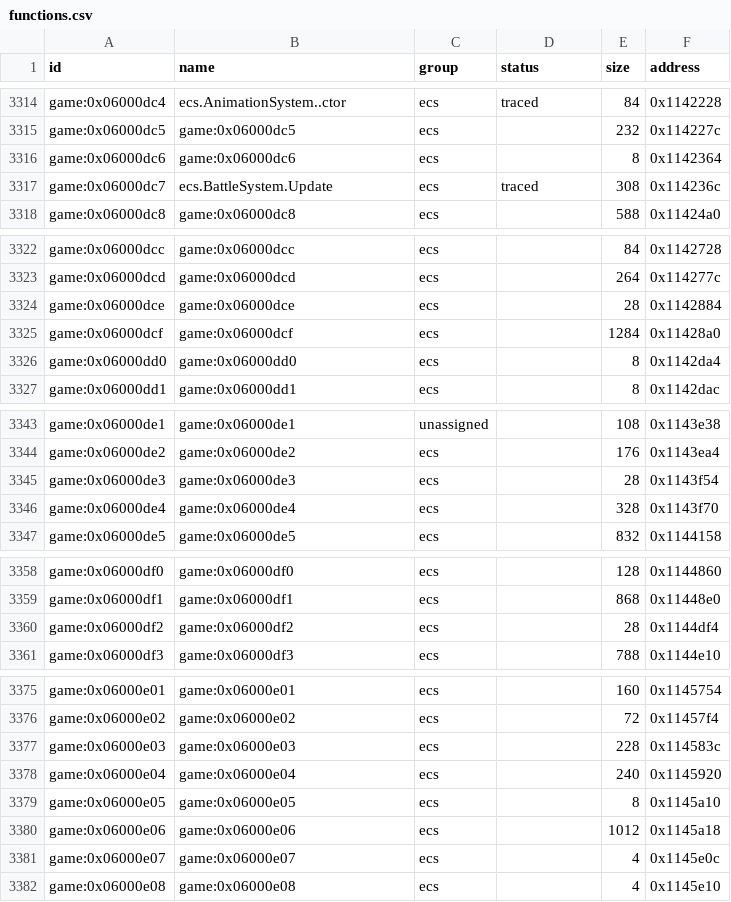
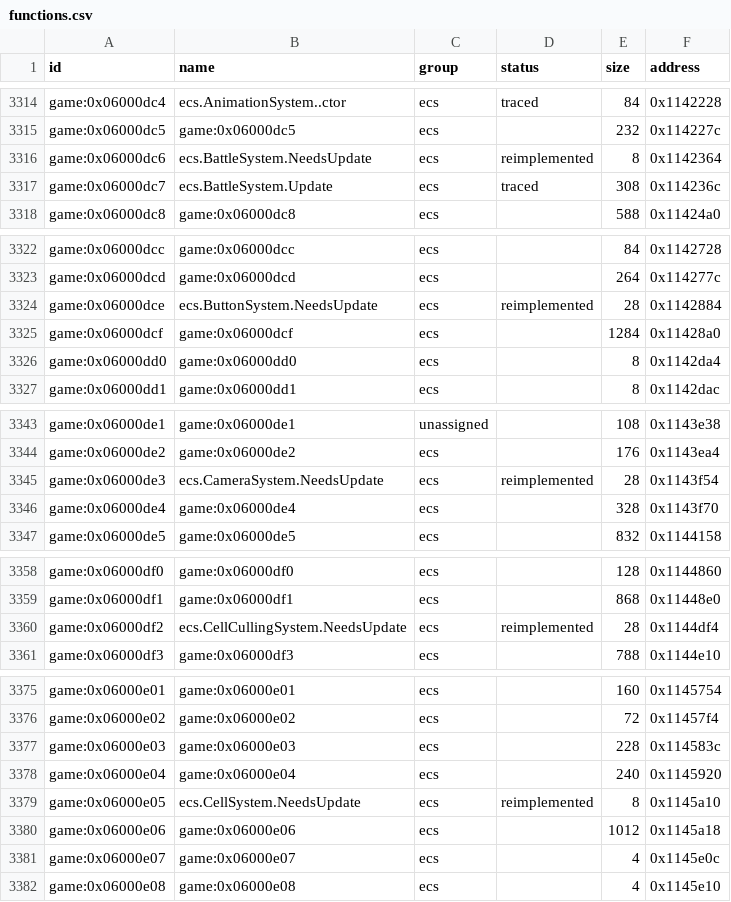
Before and after one commit to Tim-campy/magicians-saga-port, a CSV file: re/functions.csv, drawn as a sheet; only a part is shown, gaps mark what is left out; the diff covers the shown part only.

Commit message:
port(ecs): dispatch game systems with recovered update gates

```diff
--- a/re/functions.csv
+++ b/re/functions.csv
@@ -3315,3 +3315,3 @@ game:0x06000dc4,ecs.AnimationSystem..ctor,ecs,traced,84,0x1142228
 game:0x06000dc5,game:0x06000dc5,ecs,,232,0x114227c
-game:0x06000dc6,game:0x06000dc6,ecs,,8,0x1142364
+game:0x06000dc6,ecs.BattleSystem.NeedsUpdate,ecs,reimplemented,8,0x1142364
 game:0x06000dc7,ecs.BattleSystem.Update,ecs,traced,308,0x114236c
@@ -3323,3 +3323,3 @@ game:0x06000dcc,game:0x06000dcc,ecs,,84,0x1142728
 game:0x06000dcd,game:0x06000dcd,ecs,,264,0x114277c
-game:0x06000dce,game:0x06000dce,ecs,,28,0x1142884
+game:0x06000dce,ecs.ButtonSystem.NeedsUpdate,ecs,reimplemented,28,0x1142884
 game:0x06000dcf,game:0x06000dcf,ecs,,1284,0x11428a0
@@ -3344,3 +3344,3 @@ game:0x06000de1,game:0x06000de1,unassigned,,108,0x1143e38
 game:0x06000de2,game:0x06000de2,ecs,,176,0x1143ea4
-game:0x06000de3,game:0x06000de3,ecs,,28,0x1143f54
+game:0x06000de3,ecs.CameraSystem.NeedsUpdate,ecs,reimplemented,28,0x1143f54
 game:0x06000de4,game:0x06000de4,ecs,,328,0x1143f70
@@ -3359,3 +3359,3 @@ game:0x06000df0,game:0x06000df0,ecs,,128,0x1144860
 game:0x06000df1,game:0x06000df1,ecs,,868,0x11448e0
-game:0x06000df2,game:0x06000df2,ecs,,28,0x1144df4
+game:0x06000df2,ecs.CellCullingSystem.NeedsUpdate,ecs,reimplemented,28,0x1144df4
 game:0x06000df3,game:0x06000df3,ecs,,788,0x1144e10
@@ -3378,3 +3378,3 @@ game:0x06000e03,game:0x06000e03,ecs,,228,0x114583c
 game:0x06000e04,game:0x06000e04,ecs,,240,0x1145920
-game:0x06000e05,game:0x06000e05,ecs,,8,0x1145a10
+game:0x06000e05,ecs.CellSystem.NeedsUpdate,ecs,reimplemented,8,0x1145a10
 game:0x06000e06,game:0x06000e06,ecs,,1012,0x1145a18
```
Also changed, not shown: 38 edited cells elsewhere in this file, re/status/combat.tsv, re/status/ecs.tsv, 9 other files.
